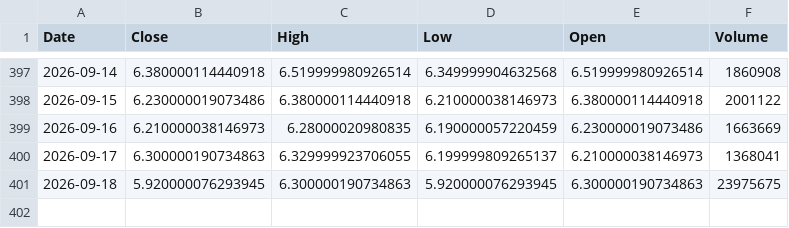
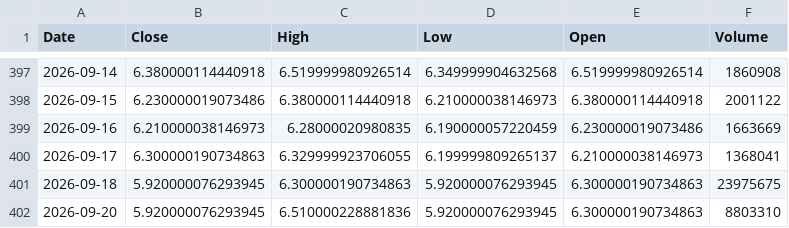
Before and after one commit to klee6153/my-stock-quant, a CSV file: 個股數據/2601_當年度.csv, drawn as a sheet; only a part is shown, gaps mark what is left out.

```diff
--- a/個股數據/2601_當年度.csv
+++ b/個股數據/2601_當年度.csv
@@ -401 +401,2 @@ Date,Close,High,Low,Open,Volume
 2026-09-18,5.920000076293945,6.300000190734863,5.920000076293945,6.300000190734863,23975675
+2026-09-20,5.920000076293945,6.510000228881836,5.920000076293945,6.300000190734863,8803310
```
Also changed, not shown: 個股數據/2308_當年度.csv, 個股數據/2330_當年度.csv.
